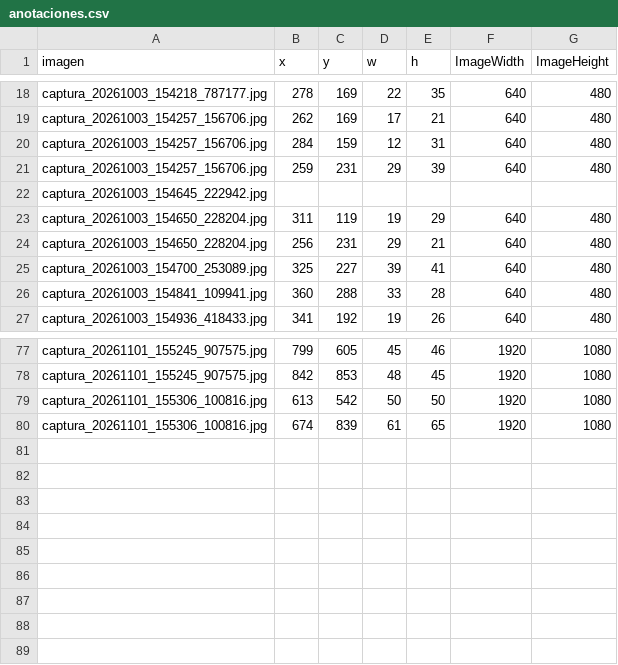
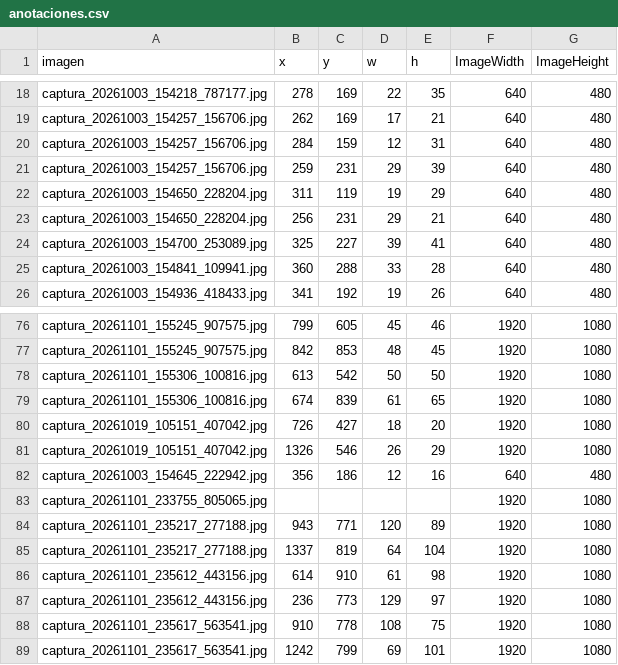
Before and after one commit to MarceloIsmael21/TC5031.10_ProyectoIntegrador, a CSV file: DataCapture/anotaciones.csv, drawn as a sheet; only a part is shown, gaps mark what is left out; removed rows and columns are numbered as before the commit, all else as after; the diff names each change by its address in the sheet, - before the commit and + after, or states it on an @@ line.

```diff
--- a/DataCapture/anotaciones.csv
+++ b/DataCapture/anotaciones.csv
-row 22: captura_20261003_154645_222942.jpg
+row 80: captura_20261019_105151_407042.jpg | 726 | 427 | 18 | 20 | 1920 | 1080
+row 81: captura_20261019_105151_407042.jpg | 1326 | 546 | 26 | 29 | 1920 | 1080
+row 82: captura_20261003_154645_222942.jpg | 356 | 186 | 12 | 16 | 640 | 480
+row 83: captura_20261101_233755_805065.jpg |  |  |  |  | 1920 | 1080
+row 84: captura_20261101_235217_277188.jpg | 943 | 771 | 120 | 89 | 1920 | 1080
+row 85: captura_20261101_235217_277188.jpg | 1337 | 819 | 64 | 104 | 1920 | 1080
+row 86: captura_20261101_235612_443156.jpg | 614 | 910 | 61 | 98 | 1920 | 1080
+row 87: captura_20261101_235612_443156.jpg | 236 | 773 | 129 | 97 | 1920 | 1080
+row 88: captura_20261101_235617_563541.jpg | 910 | 778 | 108 | 75 | 1920 | 1080
+row 89: captura_20261101_235617_563541.jpg | 1242 | 799 | 69 | 101 | 1920 | 1080
```
Also changed, not shown: DataCapture/anotaciones - Copy.csv, DataCapture/revisado.csv, 11 other files.
